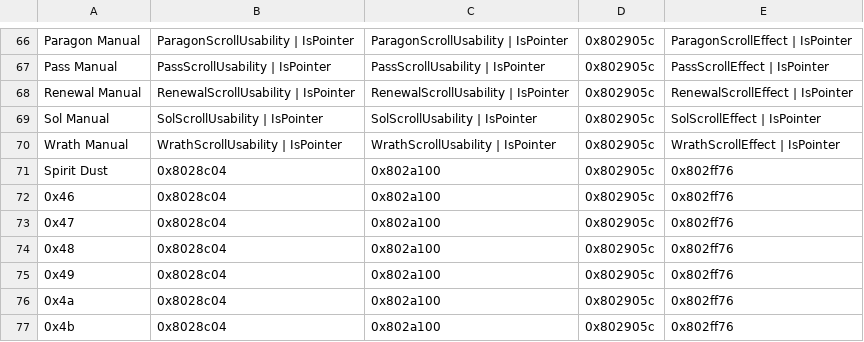
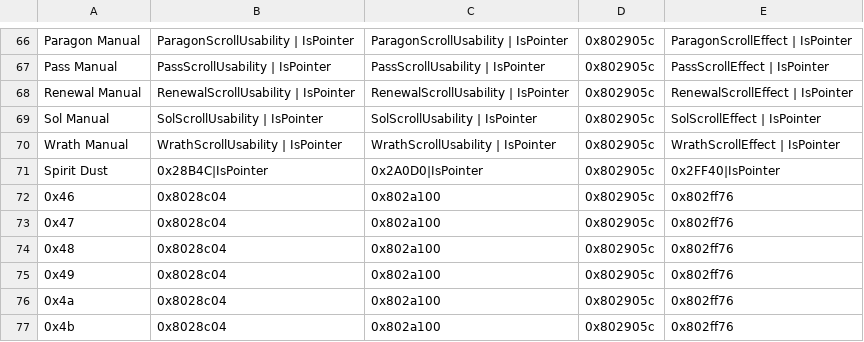
Before and after one commit to FlameOfTomorrow/FlameOfTomorrow, a CSV file: Tables/FE8 Nightmare modules/IERevamp Modules/FE8_Item_Effect_Revamp.csv, drawn as a sheet; only a part is shown, gaps mark what is left out.

```diff
--- a/Tables/FE8 Nightmare modules/IERevamp Modules/FE8_Item_Effect_Revamp.csv
+++ b/Tables/FE8 Nightmare modules/IERevamp Modules/FE8_Item_Effect_Revamp.csv
@@ -70,3 +70,3 @@ Sol Manual,SolScrollUsability | IsPointer,SolScrollUsability | IsPointer,0x80290
 Wrath Manual,WrathScrollUsability | IsPointer,WrathScrollUsability | IsPointer,0x802905c,WrathScrollEffect | IsPointer
-Spirit Dust,0x8028c04,0x802a100,0x802905c,0x802ff76
+Spirit Dust,0x28B4C|IsPointer,0x2A0D0|IsPointer,0x802905c,0x2FF40|IsPointer
 0x46,0x8028c04,0x802a100,0x802905c,0x802ff76
```
Also changed, not shown: 4 other files.
